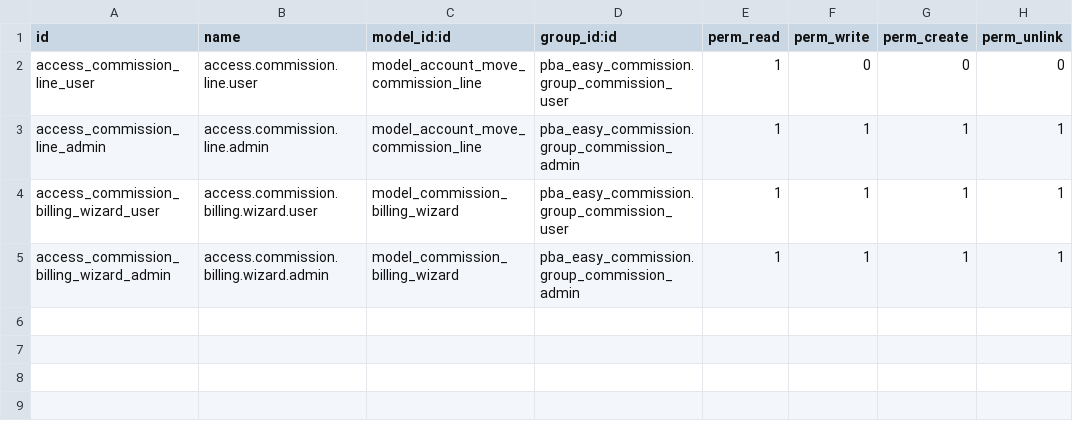
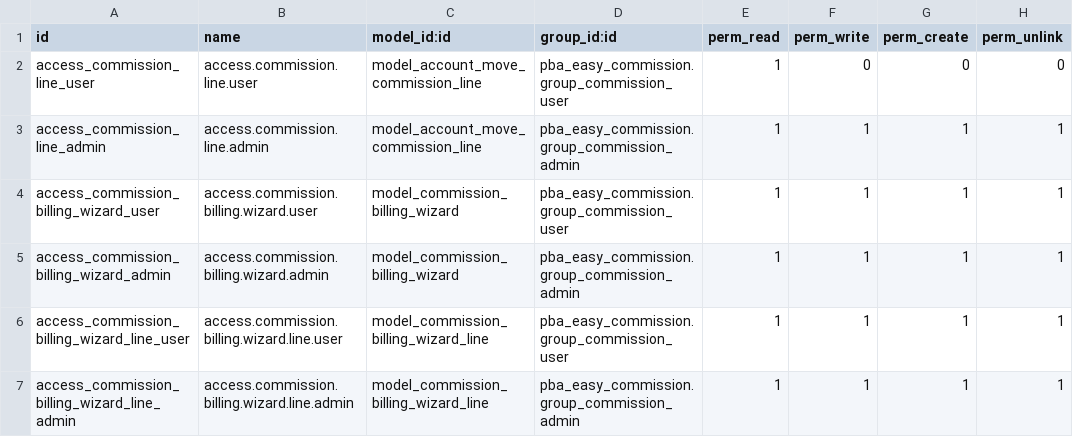
Before and after one commit to poweredbyandy/common, a CSV file: pba_easy_commission/security/ir.model.access.csv, drawn as a sheet.

Commit message:
Update PBA Easy Commission module to version 18.0.1.0.12. Introduce new fields for commission application in account payment models, enhance commission handling in AccountMove, and update views for account payment registration and billing wizard. These changes improve commission processing and user experience in invoice management.

```diff
--- a/pba_easy_commission/security/ir.model.access.csv
+++ b/pba_easy_commission/security/ir.model.access.csv
@@ -5 +5,3 @@ access_commission_billing_wizard_user,access.commission.billing.wizard.user,mode
 access_commission_billing_wizard_admin,access.commission.billing.wizard.admin,model_commission_billing_wizard,pba_easy_commission.group_commission_admin,1,1,1,1
+access_commission_billing_wizard_line_user,access.commission.billing.wizard.line.user,model_commission_billing_wizard_line,pba_easy_commission.group_commission_user,1,1,1,1
+access_commission_billing_wizard_line_admin,access.commission.billing.wizard.line.admin,model_commission_billing_wizard_line,pba_easy_commission.group_commission_admin,1,1,1,1
```
Also changed, not shown: 9 other files.
